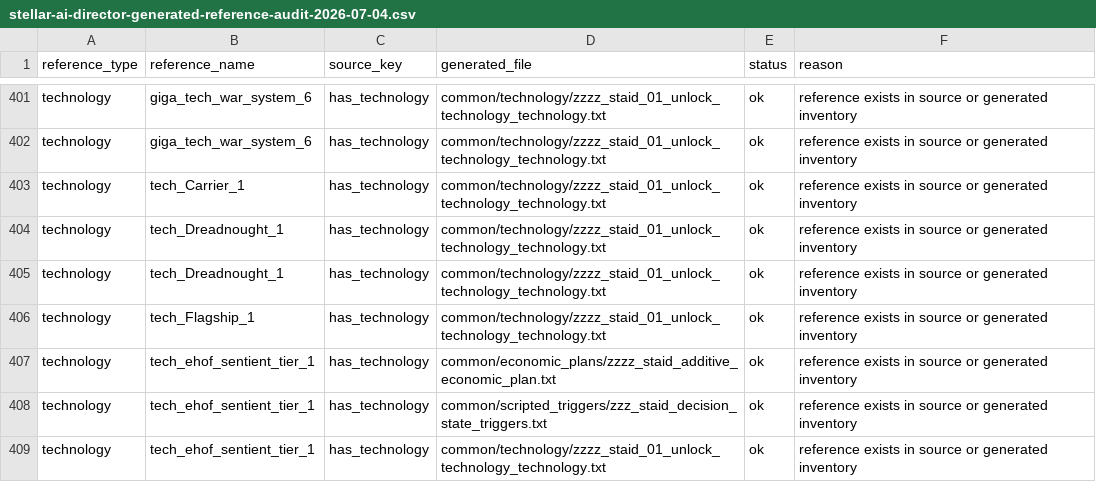
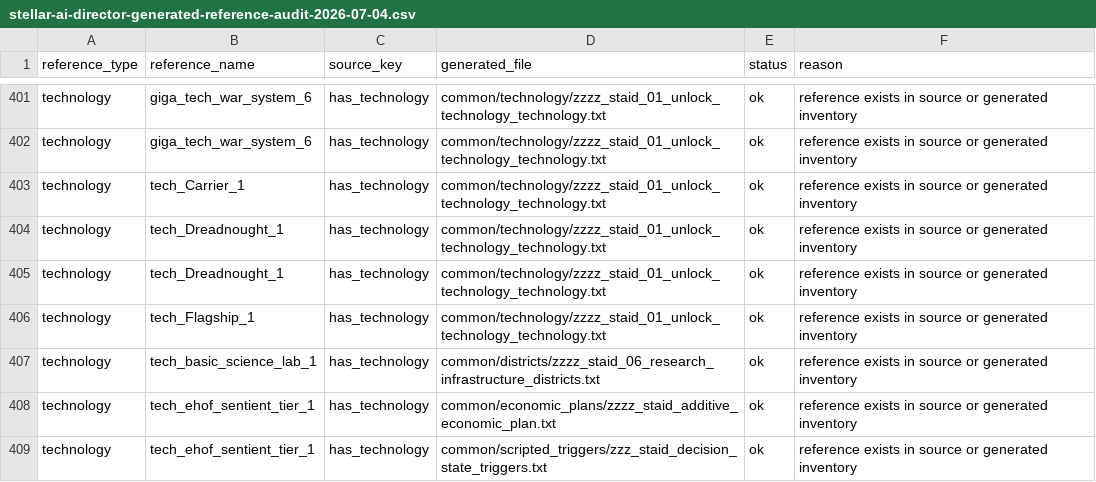
Before and after one commit to rk-gamemods/Stellaris-StellarAIDirector, a CSV file: research/stellar-ai/stellar-ai-director-generated-reference-audit-2026-07-04.csv, drawn as a sheet; only a part is shown, gaps mark what is left out; the shorter side is filled out with more unchanged rows; the diff names each change by its address in the sheet, - before the commit and + after, or states it on an @@ line.

```diff
--- a/research/stellar-ai/stellar-ai-director-generated-reference-audit-2026-07-04.csv
+++ b/research/stellar-ai/stellar-ai-director-generated-reference-audit-2026-07-04.csv
+row 407: technology | tech_basic_science_lab_1 | has_technology | common/districts/zzzz_staid_06_research_infrastructure_districts.txt | ok | reference exists in source or generated inventory
```
Also changed, not shown: research/stellar-ai/stellar-ai-director-generated-conflicts-2026-07-04.csv, research/stellar-ai/stellar-ai-director-generated-file-audit-2026-07-04.csv, 21 other files.
